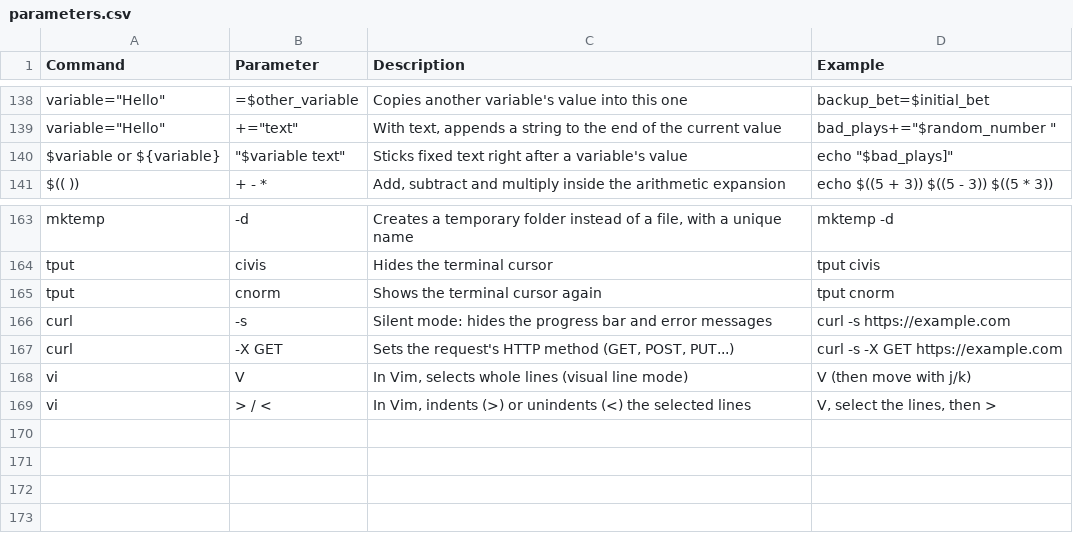
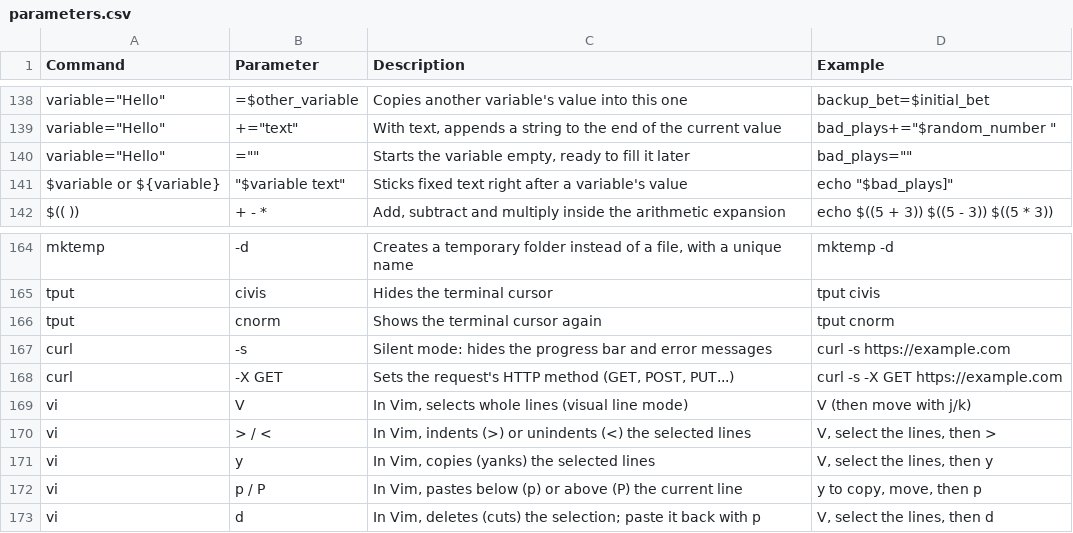
Before and after one commit to TrueOwl-Override/Fundamentos-de-Linux-S4VITAR, a CSV file: data/parameters.csv, drawn as a sheet; only a part is shown, gaps mark what is left out; the diff names each change by its address in the sheet, - before the commit and + after, or states it on an @@ line.

```diff
--- a/data/parameters.csv
+++ b/data/parameters.csv
+row 140: variable="Hello" | ="" | Starts the variable empty, ready to fill it later | bad_plays=""
+row 171: vi | y | In Vim, copies (yanks) the selected lines | V, select the lines, then y
+row 172: vi | p / P | In Vim, pastes below (p) or above (P) the current line | y to copy, move, then p
+row 173: vi | d | In Vim, deletes (cuts) the selection; paste it back with p | V, select the lines, then d
```
Also changed, not shown: 4 other files.
